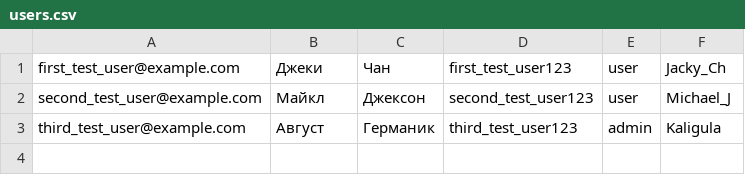
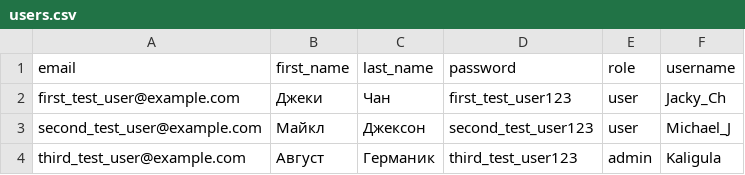
Before and after one commit to Alexandr-Safariantc/product_assistant, a CSV file: backend/csv_data/users.csv, drawn as a sheet; the diff names each change by its address in the sheet, - before the commit and + after, or states it on an @@ line.

```diff
--- a/backend/csv_data/users.csv
+++ b/backend/csv_data/users.csv
+row 1: email | first_name | last_name | password | role | username
```
Also changed, not shown: backend/csv_data/recipes.csv, 5 other files.
